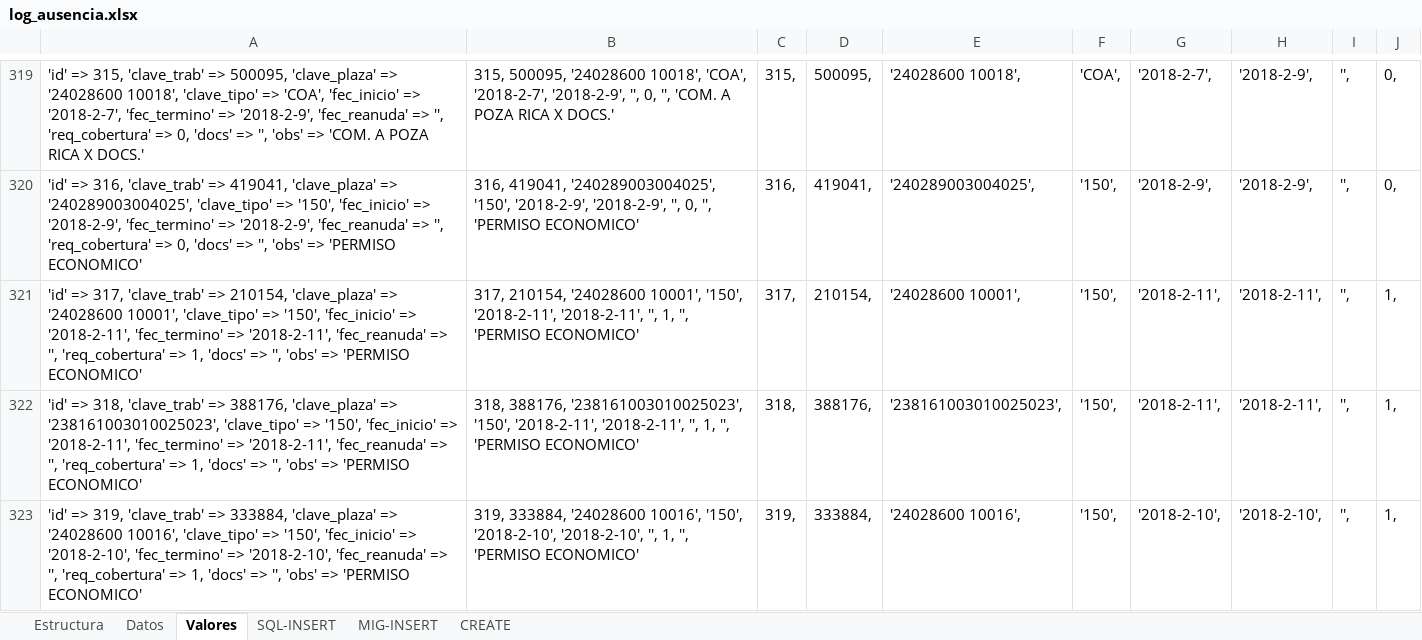
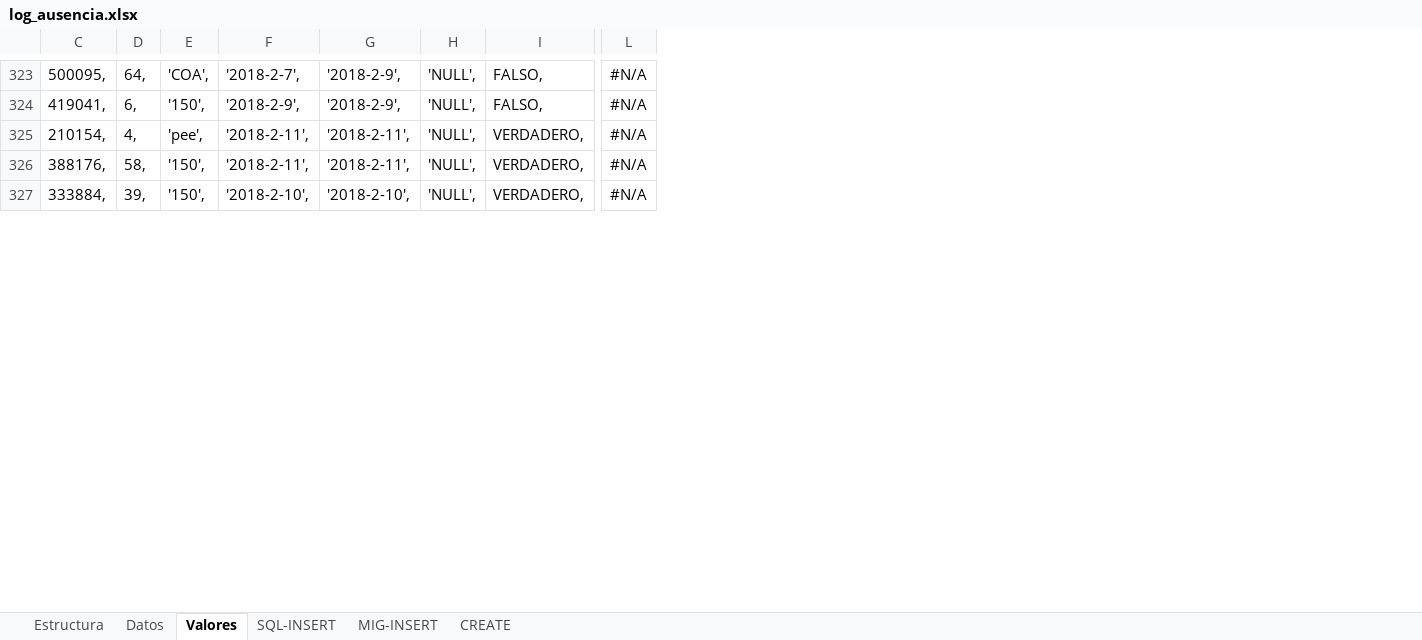
Before and after one commit to domrey/syslog-old, an Excel workbook: dev/aux/log_ausencia.xlsx, sheet Valores, drawn as a sheet; only a part is shown, gaps mark what is left out; values as stored, in another font and other column widths than the file's, no borders; removed rows and columns are numbered as before the commit, all else as after; the diff covers the shown part only; the diff names each change by its address in the sheet, - before the commit and + after, or states it on an @@ line.

```diff
--- a/dev/aux/log_ausencia.xlsx (sheet Valores)
+++ b/dev/aux/log_ausencia.xlsx (sheet Valores)
@@ column A hidden, rows 319-323: 'id' => 315, 'clave_trab' => 500095, 'clave_plaza' => '24028600 10018', 'clave_tipo' => 'COA', 'fec_inicio' => '2018-2-7', 'fec_termino' => '2018-2-9', 'fec_reanuda' => '', 'req_cobertura' => 0, 'docs' => '', 'obs' => 'COM. A POZA RICA X DOCS.' | 'id' => 316, 'clave_trab' => 419041, 'clave_plaza' => '240289003004025', 'clave_tipo' => '150', 'fec_inicio' => '2018-2-9', 'fec_termino' => '2018-2-9', 'fec_reanuda' => '', 'req_cobertura' => 0, 'docs' => '', 'obs' => 'PERMISO ECONOMICO' | 'id' => 317, 'clave_trab' => 210154, 'clave_plaza' => '24028600 10001', 'clave_tipo' => '150', 'fec_inicio' => '2018-2-11', 'fec_termino' => '2018-2-11', 'fec_reanuda' => '', 'req_cobertura' => 1, 'docs' => '', 'obs' => 'PERMISO ECONOMICO' | 'id' => 318, 'clave_trab' => 388176, 'clave_plaza' => '238161003010025023', 'clave_tipo' => '150', 'fec_inicio' => '2018-2-11', 'fec_termino' => '2018-2-11', 'fec_reanuda' => '', 'req_cobertura' => 1, 'docs' => '', 'obs' => 'PERMISO ECONOMICO' | 'id' => 319, 'clave_trab' => 333884, 'clave_plaza' => '24028600 10016', 'clave_tipo' => '150', 'fec_inicio' => '2018-2-10', 'fec_termino' => '2018-2-10', 'fec_reanuda' => '', 'req_cobertura' => 1, 'docs' => '', 'obs' => 'PERMISO ECONOMICO' @@
@@ column B hidden, rows 319-323: 315, 500095, '24028600 10018', 'COA', '2018-2-7', '2018-2-9', '', 0, '', 'COM. A POZA RICA X DOCS.' | 316, 419041, '240289003004025', '150', '2018-2-9', '2018-2-9', '', 0, '', 'PERMISO ECONOMICO' | 317, 210154, '24028600 10001', '150', '2018-2-11', '2018-2-11', '', 1, '', 'PERMISO ECONOMICO' | 318, 388176, '238161003010025023', '150', '2018-2-11', '2018-2-11', '', 1, '', 'PERMISO ECONOMICO' | 319, 333884, '24028600 10016', '150', '2018-2-10', '2018-2-10', '', 1, '', 'PERMISO ECONOMICO' @@
-column C, rows 319-323: 315, | 316, | 317, | 318, | 319,
-column E, rows 319-323: '24028600 10018', | '240289003004025', | '24028600 10001', | '238161003010025023', | '24028600 10016',
+column D, rows 323-327: 64, | 6, | 4, | 58, | 39,
-column I, rows 319-323: all '',
-column J, rows 319-323: 0, | 0, | 1, | 1, | 1,
+column H, rows 323-327: all 'NULL',
+column I, rows 323-327: FALSO, | FALSO, | VERDADERO, | VERDADERO, | VERDADERO,
+column L, rows 323-327: all #N/A
-E325: '150',
+E325: 'pee',
```
Also changed, not shown: 7 added rows, 7 removed rows and 5 edited cells elsewhere in this sheet, sheet Datos, sheet MIG-INSERT, sheet SQL-INSERT, sheet Estructura, sheet CREATE, formulas that keep their value, hidden cells, 1 other file.
